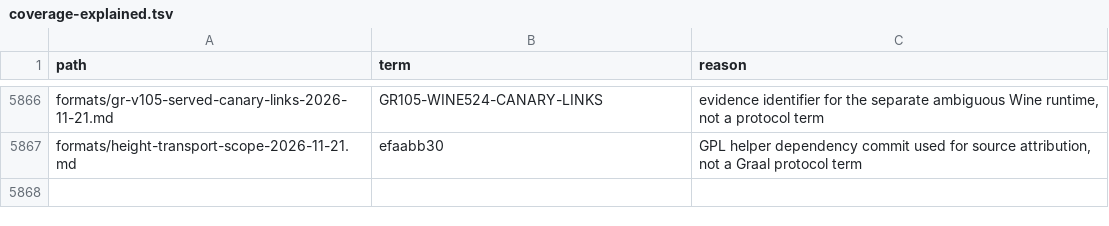
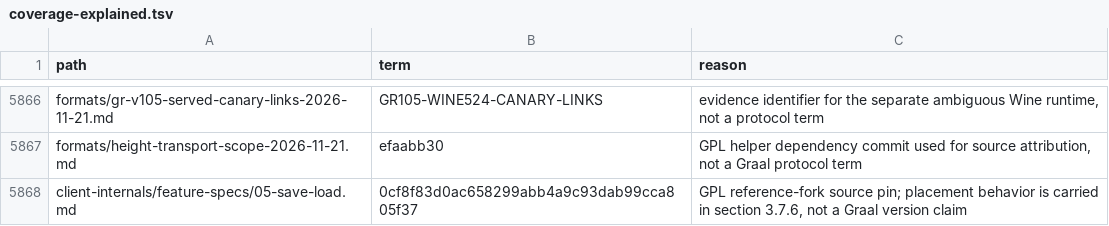
Before and after one commit to squirelworks/Graal_analysis, a TSV file: manual/coverage-explained.tsv, drawn as a sheet; only a part is shown, gaps mark what is left out; the diff names each change by its address in the sheet, - before the commit and + after, or states it on an @@ line.

Commit message:
Clarify pinned account-start placement gates
Preserve the historical save/load description while distinguishing template overrides, save limits and login recovery in the newer GPL fork. Evidence: pinned source read; test definitions read only, no runtime execution.

```diff
--- a/manual/coverage-explained.tsv
+++ b/manual/coverage-explained.tsv
+row 5868: client-internals/feature-specs/05-save-load.md | 0cf8f83d0ac658299abb4a9c93dab99cca805f37 | GPL reference-fork source pin; placement behavior is carried in section 3.7.6, not a Graal version claim
```
Also changed, not shown: docs/gap-board.tsv, 4 other files.
